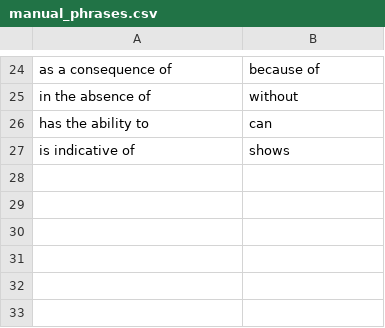
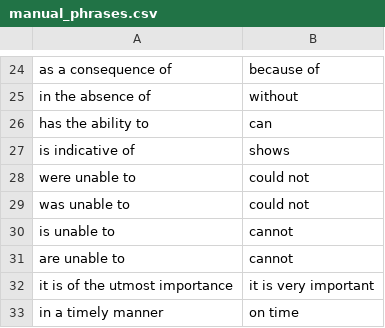
Before and after one commit to JoshD94/cleartext, a CSV file: pos_tag/manual_phrases.csv, drawn as a sheet; only a part is shown, gaps mark what is left out; the diff names each change by its address in the sheet, - before the commit and + after, or states it on an @@ line.

```diff
--- a/pos_tag/manual_phrases.csv
+++ b/pos_tag/manual_phrases.csv
+row 28: were unable to | could not
+row 29: was unable to | could not
+row 30: is unable to | cannot
+row 31: are unable to | cannot
+row 32: it is of the utmost importance | it is very important
+row 33: in a timely manner | on time
```
Also changed, not shown: 8 other files.
